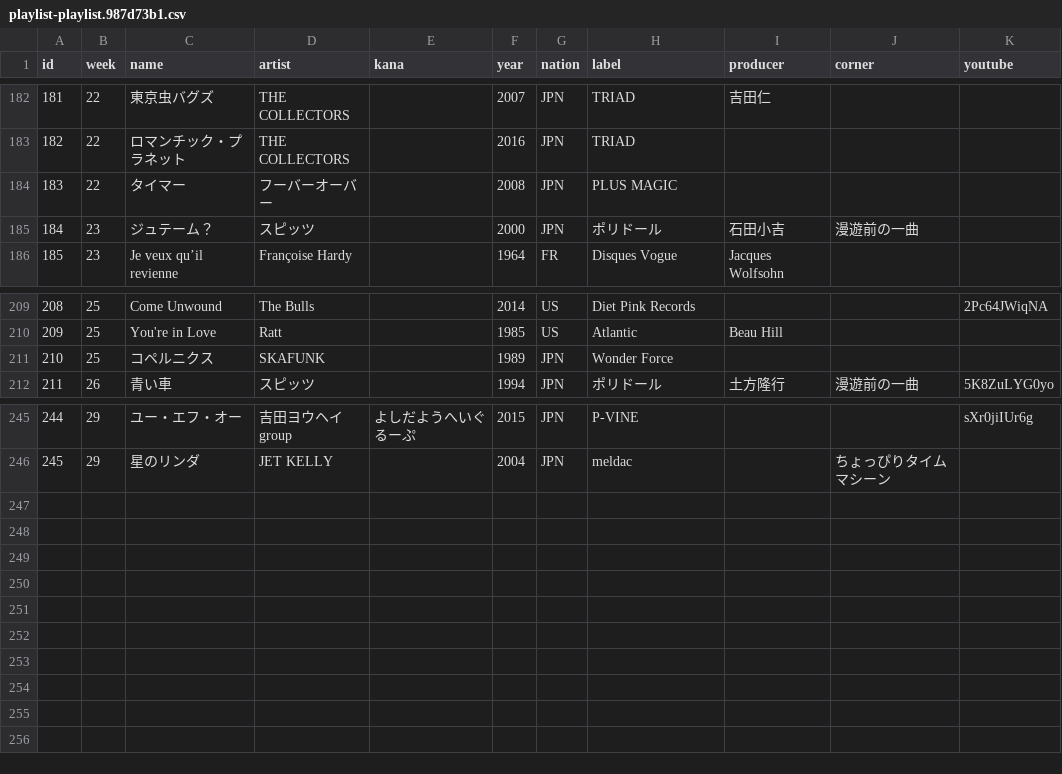
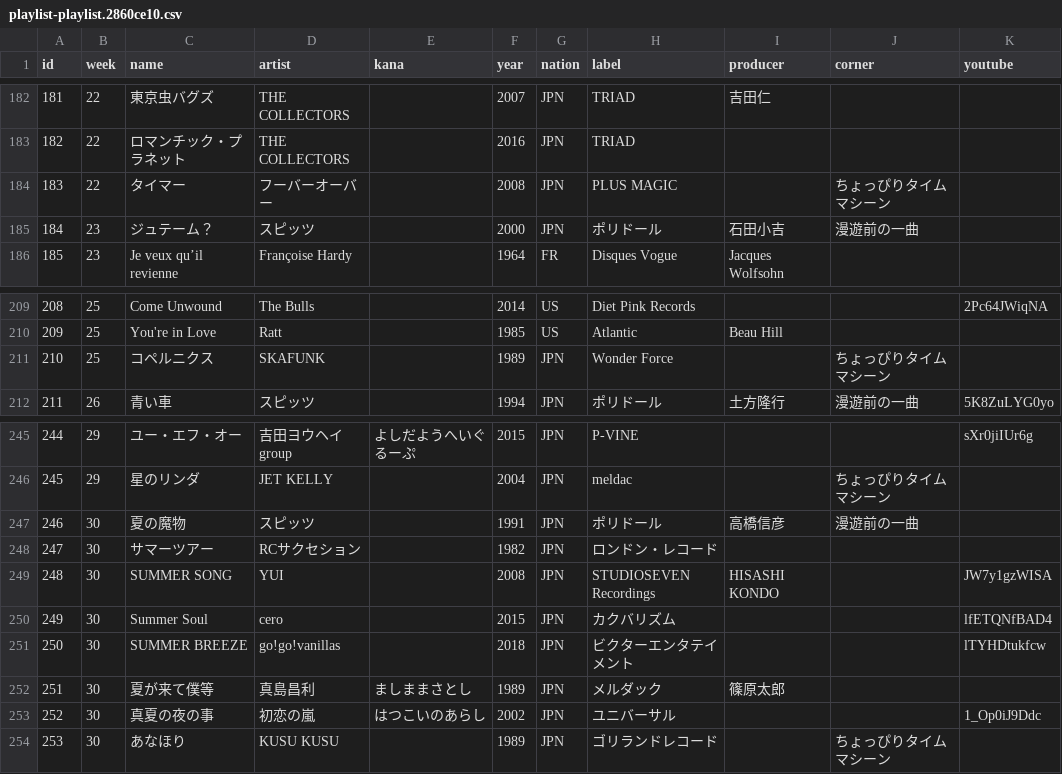
Before and after one commit to cieloazul310/rockman-survey, a CSV file: static/media/playlist-playlist.2860ce10.csv (was static/media/playlist-playlist.987d73b1.csv), drawn as a sheet; only a part is shown, gaps mark what is left out.

```diff
--- a/static/media/playlist-playlist.987d73b1.csv
+++ b/static/media/playlist-playlist.2860ce10.csv
@@ -183,3 +183,3 @@ id,week,name,artist,kana,year,nation,label,producer,corner,youtube
 182,22,ロマンチック・プラネット,THE COLLECTORS,,2016,JPN,TRIAD,,,
-183,22,タイマー,フーバーオーバー,,2008,JPN,PLUS MAGIC,,,
+183,22,タイマー,フーバーオーバー,,2008,JPN,PLUS MAGIC,,ちょっぴりタイムマシーン,
 184,23,ジュテーム？,スピッツ,,2000,JPN,ポリドール,石田小吉,漫遊前の一曲,
@@ -210,3 +210,3 @@ id,week,name,artist,kana,year,nation,label,producer,corner,youtube
 209,25,You're in Love,Ratt,,1985,US,Atlantic,Beau Hill,,
-210,25,コペルニクス,SKAFUNK,,1989,JPN,Wonder Force,,,
+210,25,コペルニクス,SKAFUNK,,1989,JPN,Wonder Force,,ちょっぴりタイムマシーン,
 211,26,青い車,スピッツ,,1994,JPN,ポリドール,土方隆行,漫遊前の一曲,5K8ZuLYG0yo
@@ -246 +246,9 @@ id,week,name,artist,kana,year,nation,label,producer,corner,youtube
 245,29,星のリンダ,JET KELLY,,2004,JPN,meldac,,ちょっぴりタイムマシーン,
+246,30,夏の魔物,スピッツ,,1991,JPN,ポリドール,高橋信彦,漫遊前の一曲,
+247,30,サマーツアー,RCサクセション,,1982,JPN,ロンドン・レコード,,,
+248,30,SUMMER SONG,YUI,,2008,JPN,STUDIOSEVEN Recordings,HISASHI KONDO,,JW7y1gzWISA
+249,30,Summer Soul,cero,,2015,JPN,カクバリズム,,,lfETQNfBAD4
+250,30,SUMMER BREEZE,go!go!vanillas,,2018,JPN,ビクターエンタテイメント,,,lTYHDtukfcw
+251,30,夏が来て僕等,真島昌利,ましままさとし,1989,JPN,メルダック,篠原太郎,,
+252,30,真夏の夜の事,初恋の嵐,はつこいのあらし,2002,JPN,ユニバーサル,,,1_Op0iJ9Ddc
+253,30,あなほり,KUSU KUSU,,1989,JPN,ゴリランドレコード,,ちょっぴりタイムマシーン,
```
Also changed, not shown: static/media/programs-programs.95a67be7.csv, 7 other files.
